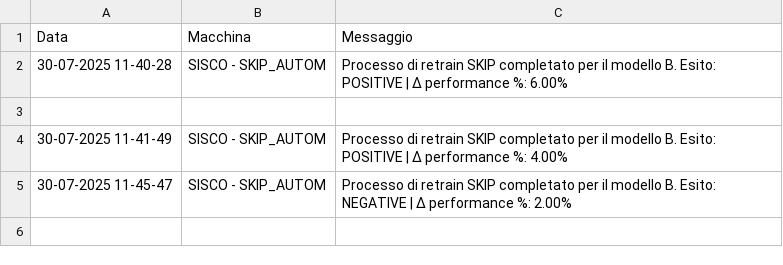
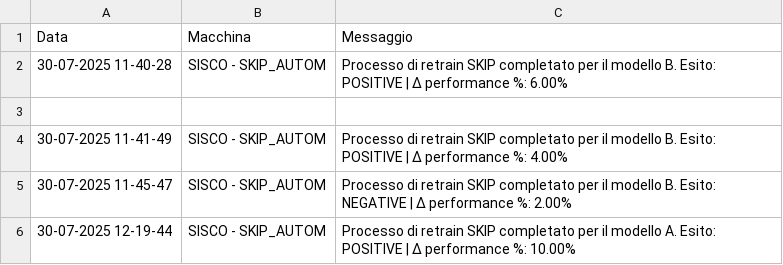
Before and after one commit to SkipAlarm/SkipAutomationAlarm, a CSV file: retrain_automation_records.csv, drawn as a sheet.

Commit message:
Retrain process for SKIP has finished for model A on machine: SISCO - SKIP_AUTOM

```diff
--- a/retrain_automation_records.csv
+++ b/retrain_automation_records.csv
@@ -5 +5,2 @@ Data, Macchina, Messaggio
 30-07-2025 11-45-47,SISCO - SKIP_AUTOM,Processo di retrain SKIP completato per il modello B. Esito: NEGATIVE | Δ performance %: 2.00%
+30-07-2025 12-19-44,SISCO - SKIP_AUTOM,Processo di retrain SKIP completato per il modello A. Esito: POSITIVE | Δ performance %: 10.00%
```
